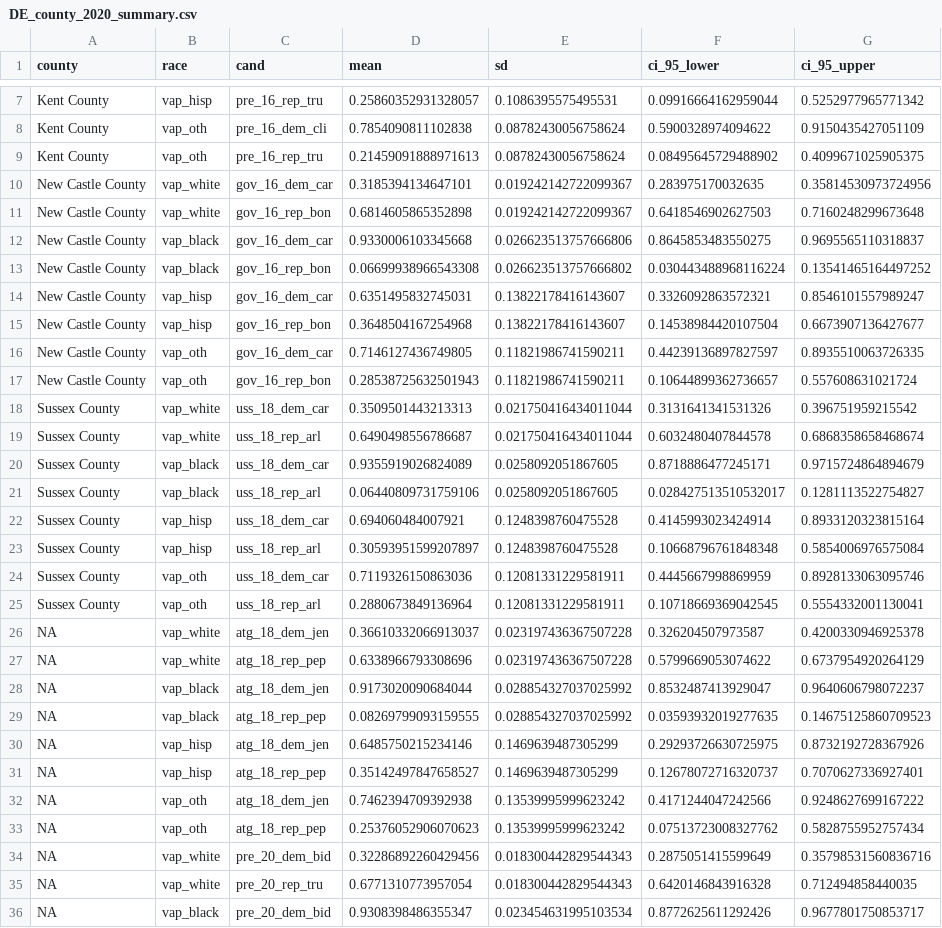
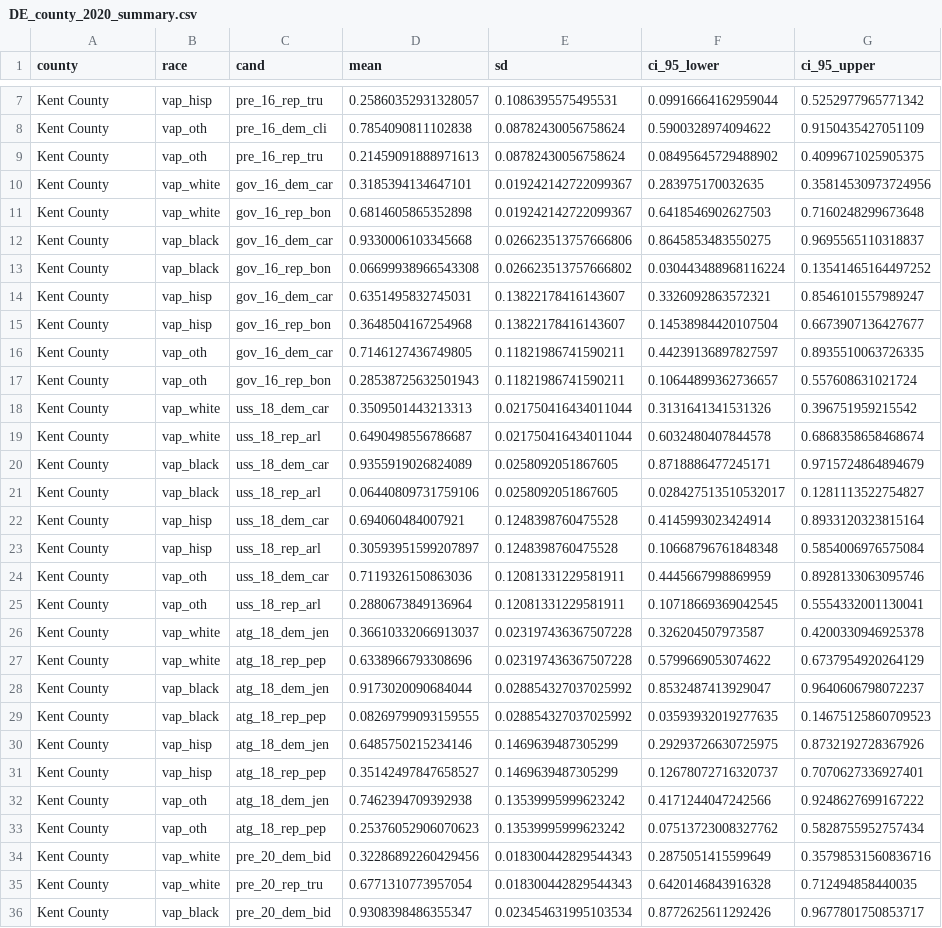
Before and after one commit to electionlawclinic/rpvnearme, a CSV file: data/DE_county_2020_summary.csv, drawn as a sheet; only a part is shown, gaps mark what is left out; the diff covers the shown part only; the diff names each change by its address in the sheet, - before the commit and + after, or states it on an @@ line.

```diff
--- a/data/DE_county_2020_summary.csv
+++ b/data/DE_county_2020_summary.csv
-A10:A17 (county): New Castle County
+A10:A17 (county): Kent County
-A18:A25 (county): Sussex County
+A18:A25 (county): Kent County
-A26:A36 (county): NA
+A26:A36 (county): Kent County
```
Also changed, not shown: 133 edited cells elsewhere in this file, data/AK_county_2020_summary.csv, data/CA_county_2020_summary.csv, 47 other files.
